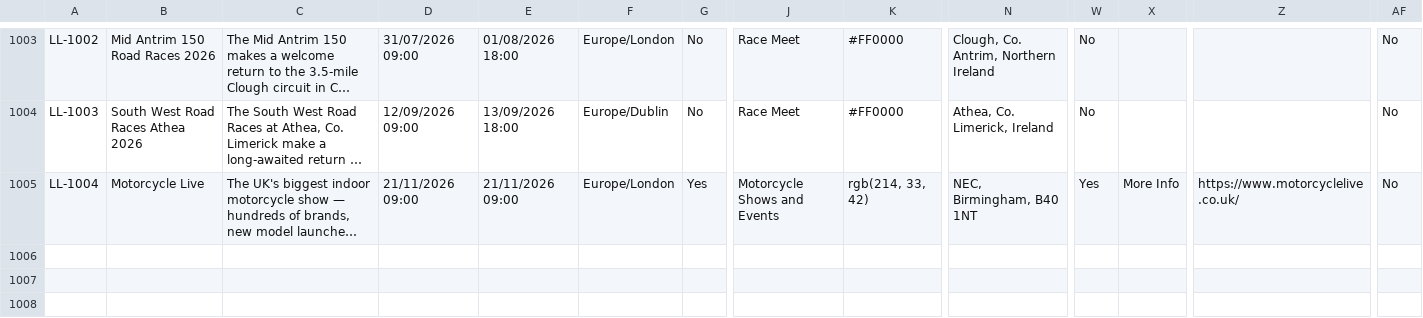
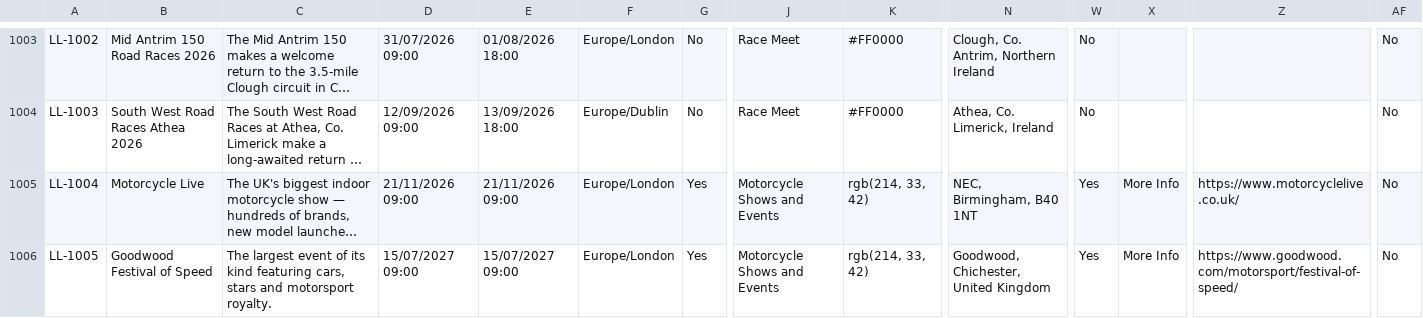
Before and after one commit to jonleroux/lid-life-events-data, a CSV file: lidlife-events.csv, drawn as a sheet; only a part is shown, gaps mark what is left out; long unchanged cells end in …; rows hold the shown columns only; the diff names each change by its address in the sheet, - before the commit and + after, or states it on an @@ line.

Commit message:
Harvester: +1 events (2026-08-31)

```diff
--- a/lidlife-events.csv
+++ b/lidlife-events.csv
+row 1006: LL-1005 | Goodwood Festival of Speed | The largest event of its kind featuring cars, stars and motorsport royalty. | 15/07/2027 09:00 | 15/07/2027 09:00 | Europe/London | Yes | Motorcycle Shows and Events | rgb(214, 33, 42) | Goodwood, Chichester, United Kingdom | Yes | More Info | https://www.goodwood.com/motorsport/festival-of-speed/ | No
```
